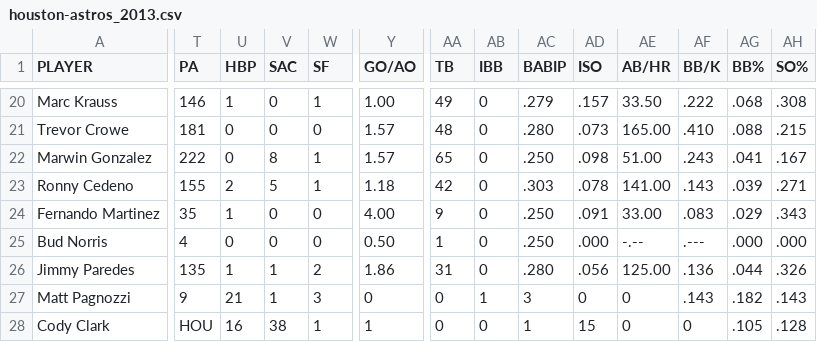
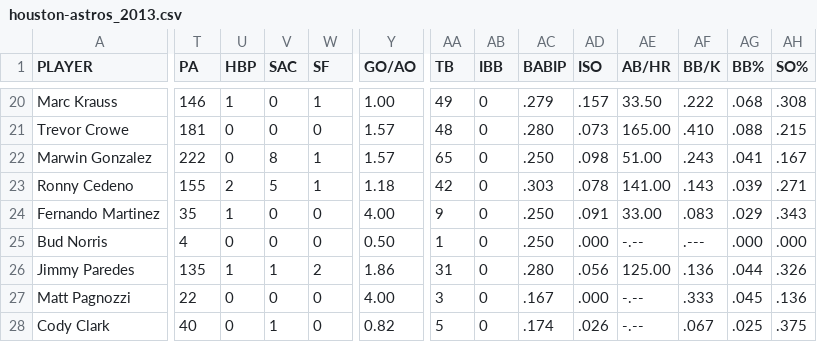
Before and after one commit to whyhugo/Data-Analysis-in-Sports, a CSV file: mlb_stats/2013/houston-astros_2013.csv, drawn as a sheet; only a part is shown, gaps mark what is left out; the diff covers the shown part only; the diff names each change by its address in the sheet, - before the commit and + after, or states it on an @@ line.

```diff
--- a/mlb_stats/2013/houston-astros_2013.csv
+++ b/mlb_stats/2013/houston-astros_2013.csv
-T27 (PA): 9
+T27 (PA): 22
-U27 (HBP): 21
+U27 (HBP): 0
-V27 (SAC): 1
+V27 (SAC): 0
-W27 (SF): 3
+W27 (SF): 0
-Y27 (GO/AO): 0
+Y27 (GO/AO): 4.00
-AA27 (TB): 0
+AA27 (TB): 3
-AB27 (IBB): 1
+AB27 (IBB): 0
-AC27 (BABIP): 3
+AC27 (BABIP): .167
-AD27 (ISO): 0
+AD27 (ISO): .000
-AE27:AE28 (AB/HR): 0
+AE27:AE28 (AB/HR): -.--
-AF27 (BB/K): .143
+AF27 (BB/K): .333
-AG27 (BB%): .182
+AG27 (BB%): .045
-AH27 (SO%): .143
+AH27 (SO%): .136
-T28 (PA): HOU
+T28 (PA): 40
-U28 (HBP): 16
+U28 (HBP): 0
-V28 (SAC): 38
+V28 (SAC): 1
-W28 (SF): 1
+W28 (SF): 0
-Y28 (GO/AO): 1
+Y28 (GO/AO): 0.82
-AA28 (TB): 0
+AA28 (TB): 5
-AC28 (BABIP): 1
+AC28 (BABIP): .174
-AD28 (ISO): 15
+AD28 (ISO): .026
-AF28 (BB/K): 0
+AF28 (BB/K): .067
-AG28 (BB%): .105
+AG28 (BB%): .025
-AH28 (SO%): .128
+AH28 (SO%): .375
```
Also changed, not shown: 152 edited cells elsewhere in this file, mlb_stats/2013/chicago-cubs_2013.csv, 3 other files.
